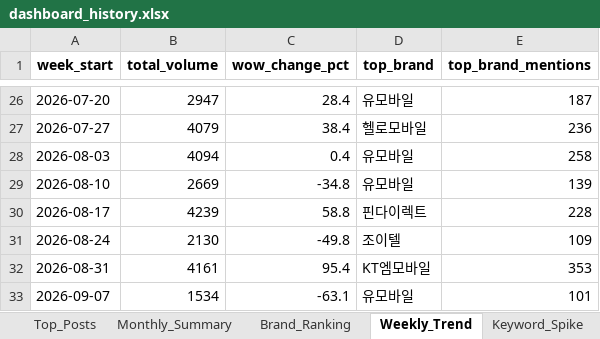
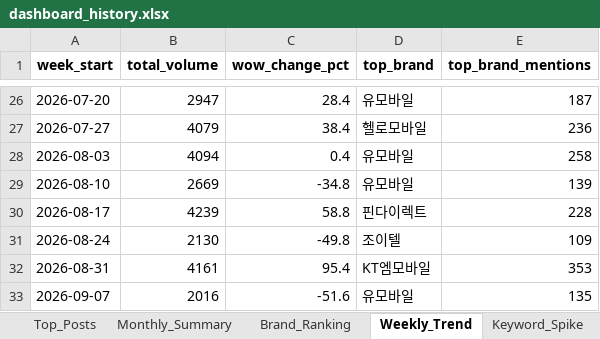
Before and after one commit to rodolfochoi911-lgtm/mvno-market-monitor, an Excel workbook: data/dashboard_history.xlsx, sheet Weekly_Trend, drawn as a sheet; only a part is shown, gaps mark what is left out; values as stored, in another font and other column widths than the file's, no borders; the diff names each change by its address in the sheet, - before the commit and + after, or states it on an @@ line.

```diff
--- a/data/dashboard_history.xlsx (sheet Weekly_Trend)
+++ b/data/dashboard_history.xlsx (sheet Weekly_Trend)
-B33 (total_volume): 1534
+B33 (total_volume): 2016
-C33 (wow_change_pct): -63.1
+C33 (wow_change_pct): -51.6
-E33 (top_brand_mentions): 101
+E33 (top_brand_mentions): 135
```
Also changed, not shown: sheet Top_Posts, sheet Keyword_Spike, sheet Brand_Ranking, sheet Brand_SOV_Long, sheet Keywords_Normalized, sheet Keywords_Raw, 3 more sheets.
